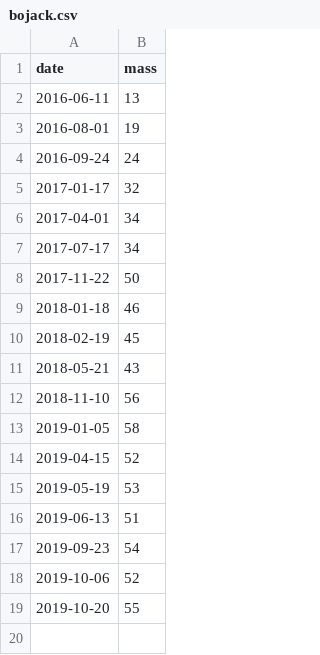
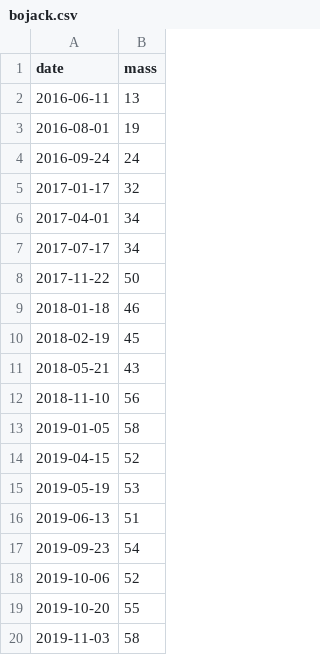
Before and after one commit to ptheywood/little-fat-geckos, a CSV file: data/bojack.csv, drawn as a sheet.

Commit message:
Add bojack weight 2019-11-03

```diff
--- a/data/bojack.csv
+++ b/data/bojack.csv
@@ -19 +19,2 @@ date, mass
 2019-10-20, 55
+2019-11-03, 58
```
